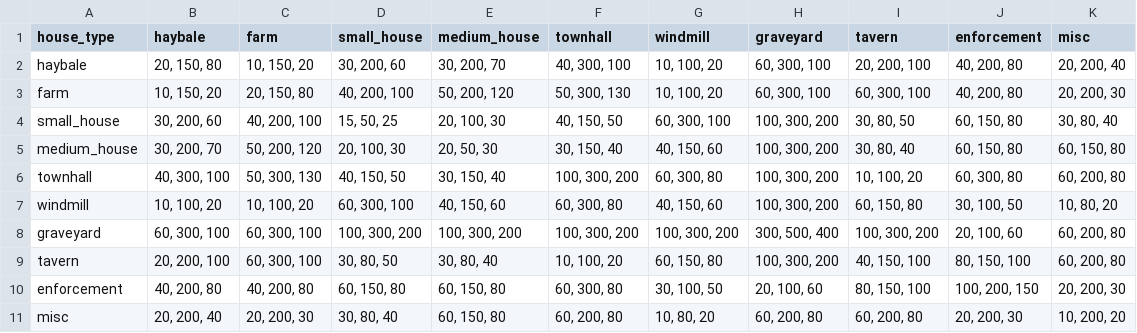
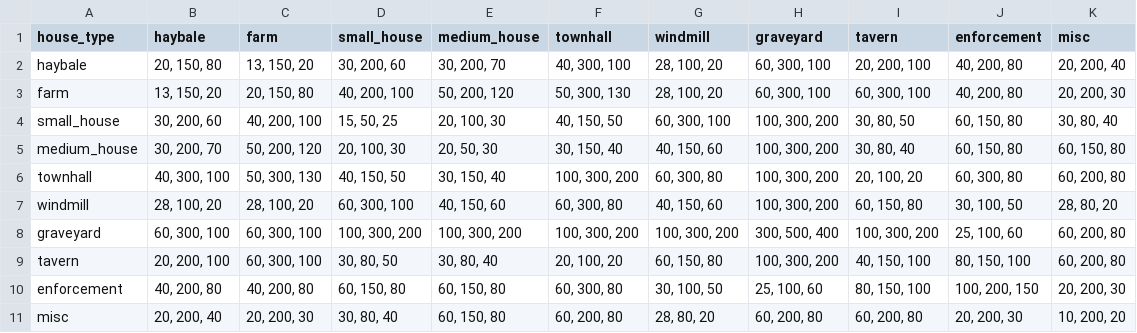
Before and after one commit to WiFuchs/gdmc_2022_submission, a CSV file: data/structure_relationships/structure_attraction.csv, drawn as a sheet.

Commit message:
fix attraction values to ensure no overlapping

```diff
--- a/data/structure_relationships/structure_attraction.csv
+++ b/data/structure_relationships/structure_attraction.csv
@@ -1,11 +1,11 @@
 house_type,haybale,farm,small_house,medium_house,townhall,windmill,graveyard,tavern,enforcement,misc
-haybale,"20, 150, 80","10, 150, 20","30, 200, 60","30, 200, 70","40, 300, 100","10, 100, 20","60, 300, 100","20, 200, 100","40, 200, 80","20, 200, 40"
-farm,"10, 150, 20","20, 150, 80","40, 200, 100","50, 200, 120","50, 300, 130","10, 100, 20","60, 300, 100","60, 300, 100","40, 200, 80","20, 200, 30"
+haybale,"20, 150, 80","13, 150, 20","30, 200, 60","30, 200, 70","40, 300, 100","28, 100, 20","60, 300, 100","20, 200, 100","40, 200, 80","20, 200, 40"
+farm,"13, 150, 20","20, 150, 80","40, 200, 100","50, 200, 120","50, 300, 130","28, 100, 20","60, 300, 100","60, 300, 100","40, 200, 80","20, 200, 30"
 small_house,"30, 200, 60","40, 200, 100","15, 50, 25","20, 100, 30","40, 150, 50","60, 300, 100","100, 300, 200","30, 80, 50","60, 150, 80","30, 80, 40"
 medium_house,"30, 200, 70","50, 200, 120","20, 100, 30","20, 50, 30","30, 150, 40","40, 150, 60","100, 300, 200","30, 80, 40","60, 150, 80","60, 150, 80"
-townhall,"40, 300, 100","50, 300, 130","40, 150, 50","30, 150, 40","100, 300, 200","60, 300, 80","100, 300, 200","10, 100, 20","60, 300, 80","60, 200, 80"
-windmill,"10, 100, 20","10, 100, 20","60, 300, 100","40, 150, 60","60, 300, 80","40, 150, 60","100, 300, 200","60, 150, 80","30, 100, 50","10, 80, 20"
-graveyard,"60, 300, 100","60, 300, 100","100, 300, 200","100, 300, 200","100, 300, 200","100, 300, 200","300, 500, 400","100, 300, 200","20, 100, 60","60, 200, 80"
-tavern,"20, 200, 100","60, 300, 100","30, 80, 50","30, 80, 40","10, 100, 20","60, 150, 80","100, 300, 200","40, 150, 100","80, 150, 100","60, 200, 80"
-enforcement,"40, 200, 80","40, 200, 80","60, 150, 80","60, 150, 80","60, 300, 80","30, 100, 50","20, 100, 60","80, 150, 100","100, 200, 150","20, 200, 30"
-misc,"20, 200, 40","20, 200, 30","30, 80, 40","60, 150, 80","60, 200, 80","10, 80, 20","60, 200, 80","60, 200, 80","20, 200, 30","10, 200, 20"
+townhall,"40, 300, 100","50, 300, 130","40, 150, 50","30, 150, 40","100, 300, 200","60, 300, 80","100, 300, 200","20, 100, 20","60, 300, 80","60, 200, 80"
+windmill,"28, 100, 20","28, 100, 20","60, 300, 100","40, 150, 60","60, 300, 80","40, 150, 60","100, 300, 200","60, 150, 80","30, 100, 50","28, 80, 20"
+graveyard,"60, 300, 100","60, 300, 100","100, 300, 200","100, 300, 200","100, 300, 200","100, 300, 200","300, 500, 400","100, 300, 200","25, 100, 60","60, 200, 80"
+tavern,"20, 200, 100","60, 300, 100","30, 80, 50","30, 80, 40","20, 100, 20","60, 150, 80","100, 300, 200","40, 150, 100","80, 150, 100","60, 200, 80"
+enforcement,"40, 200, 80","40, 200, 80","60, 150, 80","60, 150, 80","60, 300, 80","30, 100, 50","25, 100, 60","80, 150, 100","100, 200, 150","20, 200, 30"
+misc,"20, 200, 40","20, 200, 30","30, 80, 40","60, 150, 80","60, 200, 80","28, 80, 20","60, 200, 80","60, 200, 80","20, 200, 30","10, 200, 20"
```
